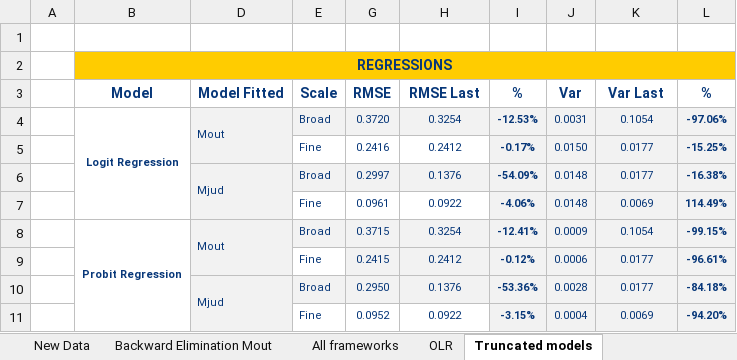
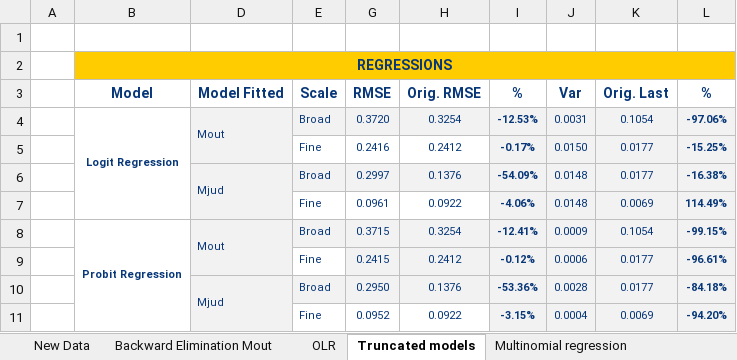
Before and after one commit to 22736389/Thesis-Document, an Excel workbook: Modelos.xlsx, sheet Truncated models, drawn as a sheet; values as stored, in another font and other column widths than the file's, no borders; the diff names each change by its address in the sheet, - before the commit and + after, or states it on an @@ line.

```diff
--- a/Modelos.xlsx (sheet Truncated models)
+++ b/Modelos.xlsx (sheet Truncated models)
-sheet tab: All frameworks
-H3: RMSE Last
+H3: Orig. RMSE
-K3: Var Last
+K3: Orig. Last
```
Also changed, not shown: sheet Cluster, sheet Cluster - Distances, other sheet tabs, hidden cells, charts or pictures, 1 other file.
